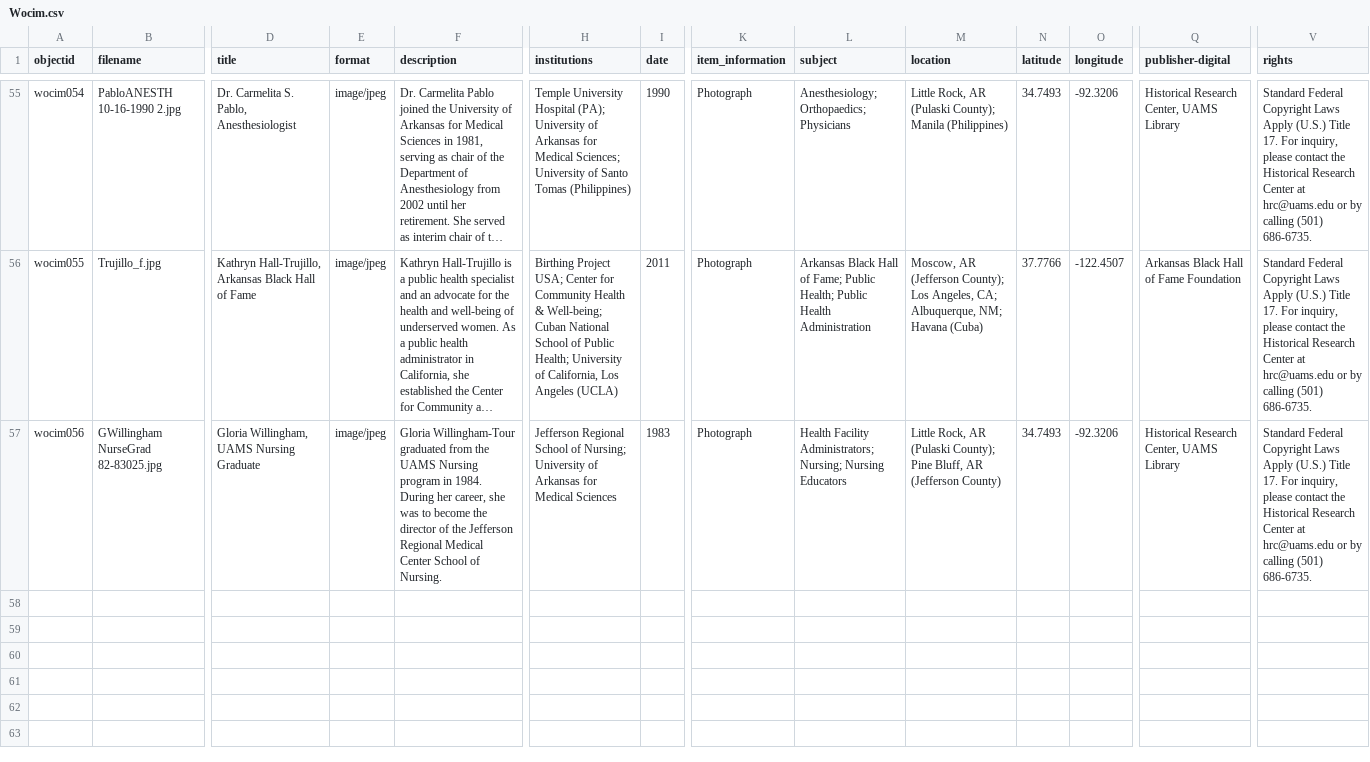
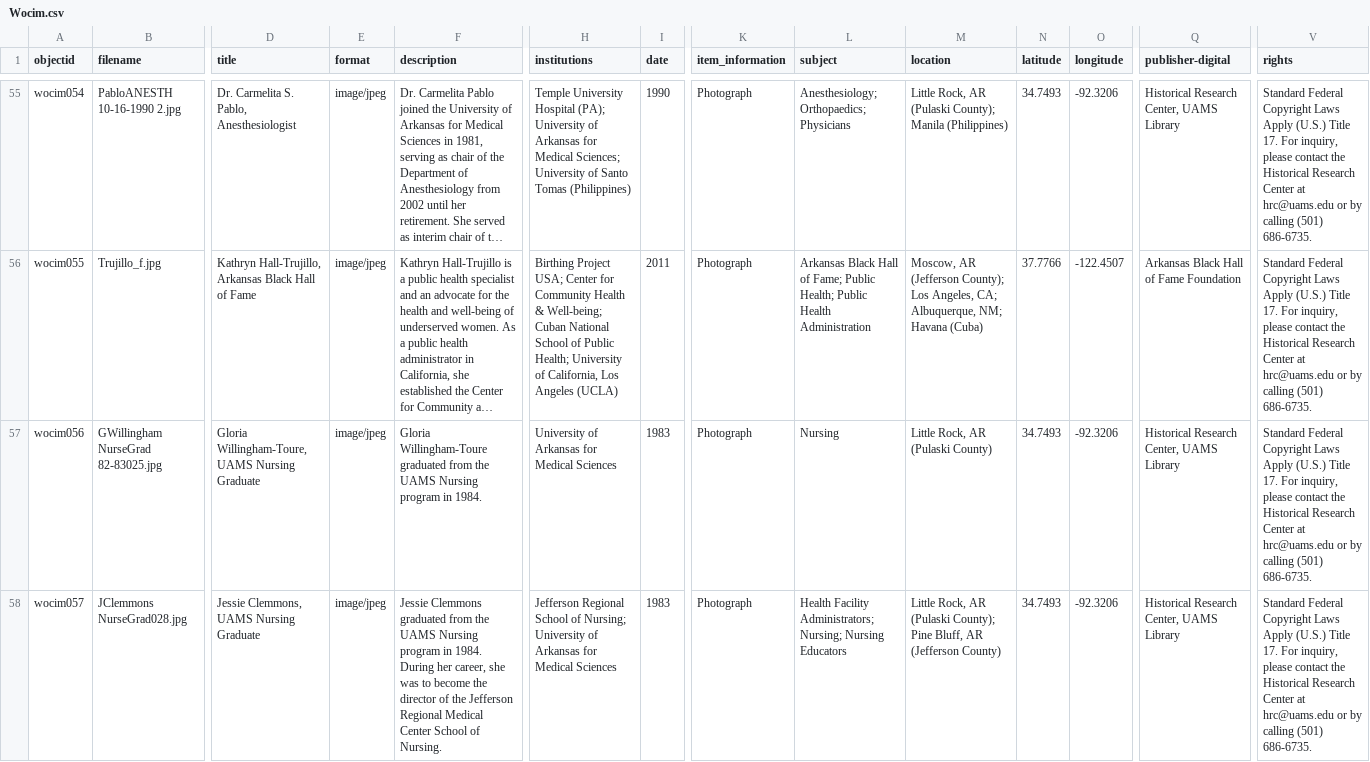
Before and after one commit to Starkad2/Wocim-GH2, a CSV file: _data/Wocim.csv, drawn as a sheet; only a part is shown, gaps mark what is left out; long unchanged cells end in …; rows hold the shown columns only; the diff names each change by its address in the sheet, - before the commit and + after, or states it on an @@ line.

Commit message:
Add files via upload

```diff
--- a/_data/Wocim.csv
+++ b/_data/Wocim.csv
-D57 (title): Gloria Willingham, UAMS Nursing Graduate
+D57 (title): Gloria Willingham-Toure, UAMS Nursing Graduate
-F57 (description): Gloria Willingham-Tour graduated from the UAMS Nursing program in 1984. During her career, she was to become the director of the Jefferson Regional Medical Center School of Nursing.
+F57 (description): Gloria Willingham-Toure graduated from the UAMS Nursing program in 1984.
-H57 (institutions): Jefferson Regional School of Nursing; University of…
+H57 (institutions): University of…
-L57 (subject): Health Facility Administrators; Nursing; Nursing Educators
+L57 (subject): Nursing
-M57 (location): …AR (Pulaski County); Pine Bluff, AR (Jefferson County)
+M57 (location): …AR (Pulaski County)
+row 58: wocim057 | JClemmons NurseGrad028.jpg | Jessie Clemmons, UAMS Nursing Graduate | image/jpeg | Jessie Clemmons graduated from the UAMS Nursing program in 1984. During her career, she was to become the director of the Jefferson Regional Medical Center School of Nursing. | Jefferson Regional School of Nursing; University of Arkansas for Medical Sciences | 1983 | Photograph | Health Facility Administrators; Nursing; Nursing Educators | Little Rock, AR (Pulaski County); Pine Bluff, AR (Jefferson County) | 34.7493 | -92.3206 | Historical Research Center, UAMS Library | Standard Federal Copyright Laws Apply (U.S.) Title 17. For inquiry, please contact the Historical Research Center at hrc@uams.edu or by calling (501) 686-6735.
```
